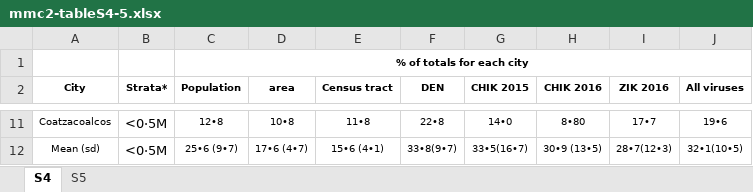
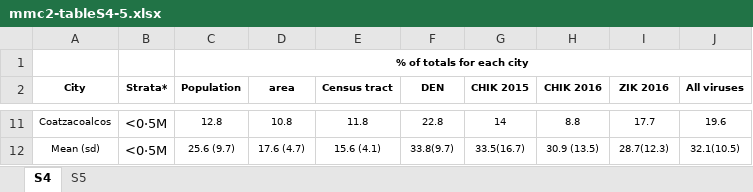
Before and after one commit to fdzul/doctoral_dissertation_FADM, an Excel workbook: tables/mmc2-tableS4-5.xlsx, sheet S4, drawn as a sheet; only a part is shown, gaps mark what is left out; values as stored, in another font and other column widths than the file's, no borders; the diff covers the shown part only; the diff names each change by its address in the sheet, - before the commit and + after, or states it on an @@ line.

```diff
--- a/tables/mmc2-tableS4-5.xlsx (sheet S4)
+++ b/tables/mmc2-tableS4-5.xlsx (sheet S4)
-C11 (Population): 12•8
+C11 (Population): 12.8
-D11 (area): 10•8
+D11 (area): 10.8
-E11 (Census tract): 11•8
+E11 (Census tract): 11.8
-F11 (DEN): 22•8
+F11 (DEN): 22.8
-G11 (CHIK 2015): 14•0
+G11 (CHIK 2015): 14
-H11 (CHIK 2016): 8•80
+H11 (CHIK 2016): 8.8
-I11 (ZIK 2016): 17•7
+I11 (ZIK 2016): 17.7
-J11 (All viruses): 19•6
+J11 (All viruses): 19.6
-C12 (Population): 25•6 (9•7)
+C12 (Population): 25.6 (9.7)
-D12 (area): 17•6 (4•7)
+D12 (area): 17.6 (4.7)
-E12 (Census tract): 15•6 (4•1)
+E12 (Census tract): 15.6 (4.1)
-F12 (DEN): 33•8(9•7)
+F12 (DEN): 33.8(9.7)
-G12 (CHIK 2015): 33•5(16•7)
+G12 (CHIK 2015): 33.5(16.7)
-H12 (CHIK 2016): 30•9 (13•5)
+H12 (CHIK 2016): 30.9 (13.5)
-I12 (ZIK 2016): 28•7(12•3)
+I12 (ZIK 2016): 28.7(12.3)
-J12 (All viruses): 32•1(10•5)
+J12 (All viruses): 32.1(10.5)
```
Also changed, not shown: 64 edited cells elsewhere in this sheet, sheet S5, 4 other files.
